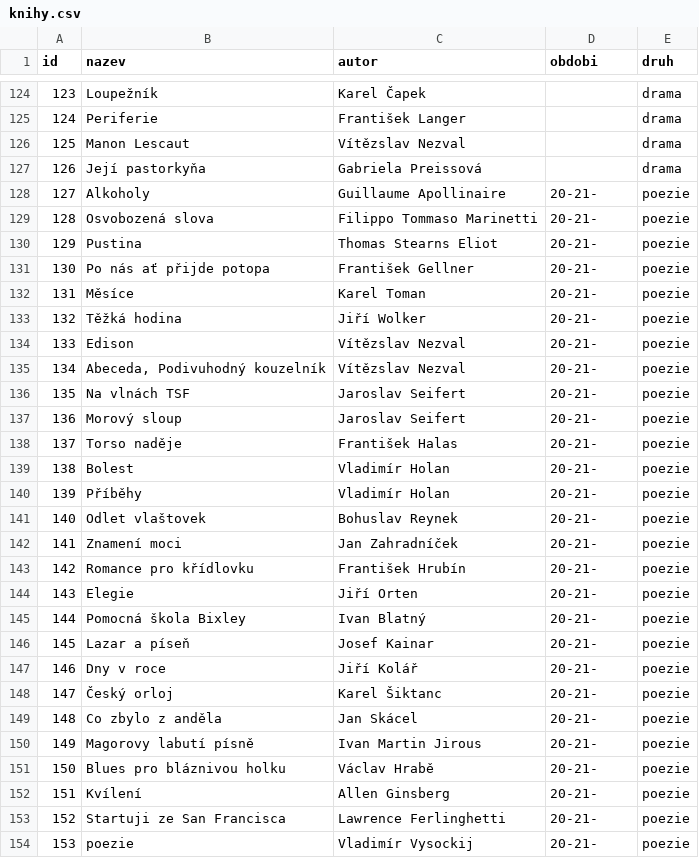
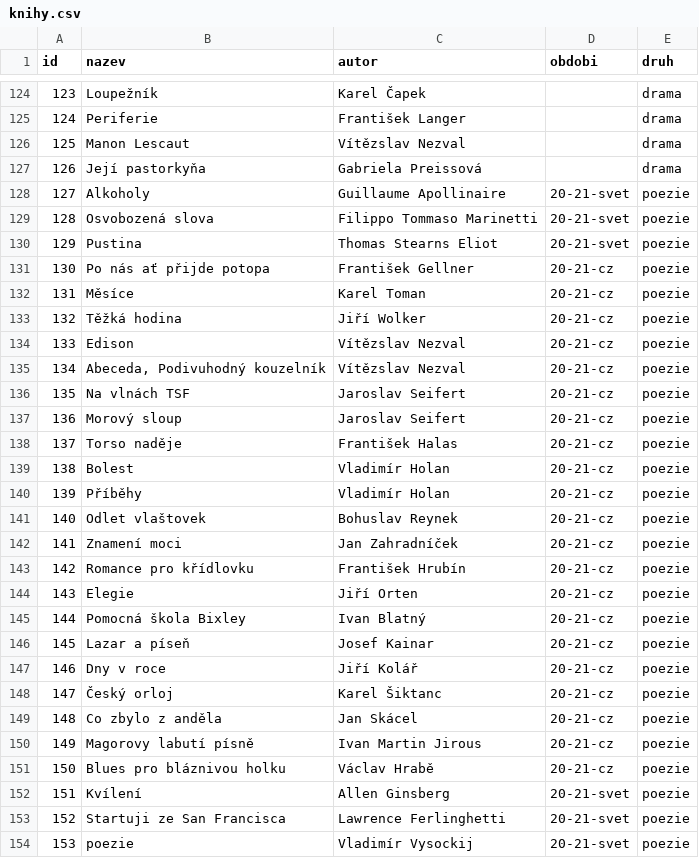
Before and after one commit to filip-muller/kanon, a CSV file: knihy/knihy.csv, drawn as a sheet; only a part is shown, gaps mark what is left out; the diff covers the shown part only.

```diff
--- a/knihy/knihy.csv
+++ b/knihy/knihy.csv
@@ -127,28 +127,28 @@ id;nazev;autor;obdobi;druh
 126;Její pastorkyňa;Gabriela Preissová;;drama
-127;Alkoholy;Guillaume Apollinaire;20-21-;poezie
-128;Osvobozená slova;Filippo Tommaso Marinetti;20-21-;poezie
-129;Pustina;Thomas Stearns Eliot;20-21-;poezie
-130;Po nás ať přijde potopa;František Gellner;20-21-;poezie
-131;Měsíce;Karel Toman;20-21-;poezie
-132;Těžká hodina;Jiří Wolker;20-21-;poezie
-133;Edison;Vítězslav Nezval;20-21-;poezie
-134;Abeceda, Podivuhodný kouzelník;Vítězslav Nezval;20-21-;poezie
-135;Na vlnách TSF;Jaroslav Seifert;20-21-;poezie
-136;Morový sloup;Jaroslav Seifert;20-21-;poezie
-137;Torso naděje;František Halas;20-21-;poezie
-138;Bolest;Vladimír Holan;20-21-;poezie
-139;Příběhy;Vladimír Holan;20-21-;poezie
-140;Odlet vlaštovek;Bohuslav Reynek;20-21-;poezie
-141;Znamení moci;Jan Zahradníček;20-21-;poezie
-142;Romance pro křídlovku;František Hrubín;20-21-;poezie
-143;Elegie;Jiří Orten;20-21-;poezie
-144;Pomocná škola Bixley;Ivan Blatný;20-21-;poezie
-145;Lazar a píseň;Josef Kainar;20-21-;poezie
-146;Dny v roce;Jiří Kolář;20-21-;poezie
-147;Český orloj;Karel Šiktanc;20-21-;poezie
-148;Co zbylo z anděla;Jan Skácel;20-21-;poezie
-149;Magorovy labutí písně;Ivan Martin Jirous;20-21-;poezie
-150;Blues pro bláznivou holku;Václav Hrabě;20-21-;poezie
-151;Kvílení;Allen Ginsberg;20-21-;poezie
-152;Startuji ze San Francisca;Lawrence Ferlinghetti;20-21-;poezie
-153;poezie;Vladimír Vysockij;20-21-;poezie
+127;Alkoholy;Guillaume Apollinaire;20-21-svet;poezie
+128;Osvobozená slova;Filippo Tommaso Marinetti;20-21-svet;poezie
+129;Pustina;Thomas Stearns Eliot;20-21-svet;poezie
+130;Po nás ať přijde potopa;František Gellner;20-21-cz;poezie
+131;Měsíce;Karel Toman;20-21-cz;poezie
+132;Těžká hodina;Jiří Wolker;20-21-cz;poezie
+133;Edison;Vítězslav Nezval;20-21-cz;poezie
+134;Abeceda, Podivuhodný kouzelník;Vítězslav Nezval;20-21-cz;poezie
+135;Na vlnách TSF;Jaroslav Seifert;20-21-cz;poezie
+136;Morový sloup;Jaroslav Seifert;20-21-cz;poezie
+137;Torso naděje;František Halas;20-21-cz;poezie
+138;Bolest;Vladimír Holan;20-21-cz;poezie
+139;Příběhy;Vladimír Holan;20-21-cz;poezie
+140;Odlet vlaštovek;Bohuslav Reynek;20-21-cz;poezie
+141;Znamení moci;Jan Zahradníček;20-21-cz;poezie
+142;Romance pro křídlovku;František Hrubín;20-21-cz;poezie
+143;Elegie;Jiří Orten;20-21-cz;poezie
+144;Pomocná škola Bixley;Ivan Blatný;20-21-cz;poezie
+145;Lazar a píseň;Josef Kainar;20-21-cz;poezie
+146;Dny v roce;Jiří Kolář;20-21-cz;poezie
+147;Český orloj;Karel Šiktanc;20-21-cz;poezie
+148;Co zbylo z anděla;Jan Skácel;20-21-cz;poezie
+149;Magorovy labutí písně;Ivan Martin Jirous;20-21-cz;poezie
+150;Blues pro bláznivou holku;Václav Hrabě;20-21-cz;poezie
+151;Kvílení;Allen Ginsberg;20-21-svet;poezie
+152;Startuji ze San Francisca;Lawrence Ferlinghetti;20-21-svet;poezie
+153;poezie;Vladimír Vysockij;20-21-svet;poezie
```
Also changed, not shown: 8 edited cells elsewhere in this file, 5 other files.
